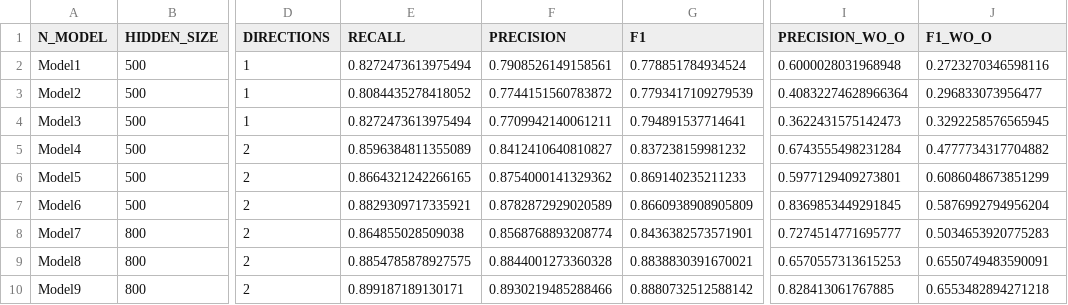
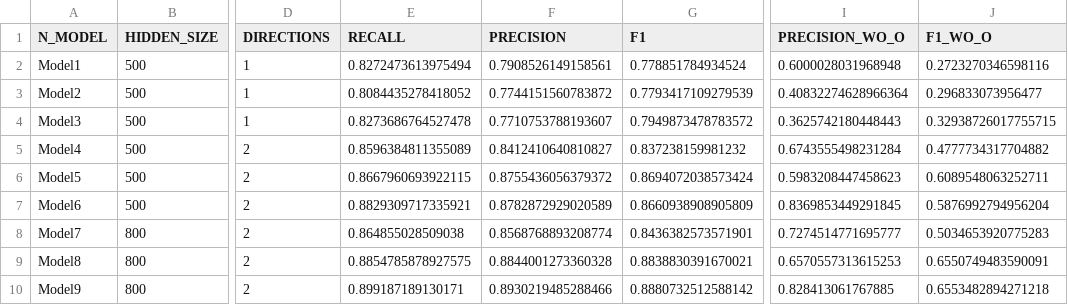
Before and after one commit to NLP-Reichman/assignment-2-ner-yoni-jony, a CSV file: NER_results.csv, drawn as a sheet; only a part is shown, gaps mark what is left out; the diff names each change by its address in the sheet, - before the commit and + after, or states it on an @@ line.

```diff
--- a/NER_results.csv
+++ b/NER_results.csv
-E4 (RECALL): 0.8272473613975494
+E4 (RECALL): 0.8273686764527478
-F4 (PRECISION): 0.7709942140061211
+F4 (PRECISION): 0.7710753788193607
-G4 (F1): 0.794891537714641
+G4 (F1): 0.7949873478783572
-I4 (PRECISION_WO_O): 0.3622431575142473
+I4 (PRECISION_WO_O): 0.3625742180448443
-J4 (F1_WO_O): 0.3292258576565945
+J4 (F1_WO_O): 0.32938726017755715
-E6 (RECALL): 0.8664321242266165
+E6 (RECALL): 0.8667960693922115
-F6 (PRECISION): 0.8754000141329362
+F6 (PRECISION): 0.8755436056379372
-G6 (F1): 0.869140235211233
+G6 (F1): 0.8694072038573424
-I6 (PRECISION_WO_O): 0.5977129409273801
+I6 (PRECISION_WO_O): 0.5983208447458623
-J6 (F1_WO_O): 0.6086048673851299
+J6 (F1_WO_O): 0.6089548063252711
```
Also changed, not shown: NER_results_glove.csv, 1 other file.
